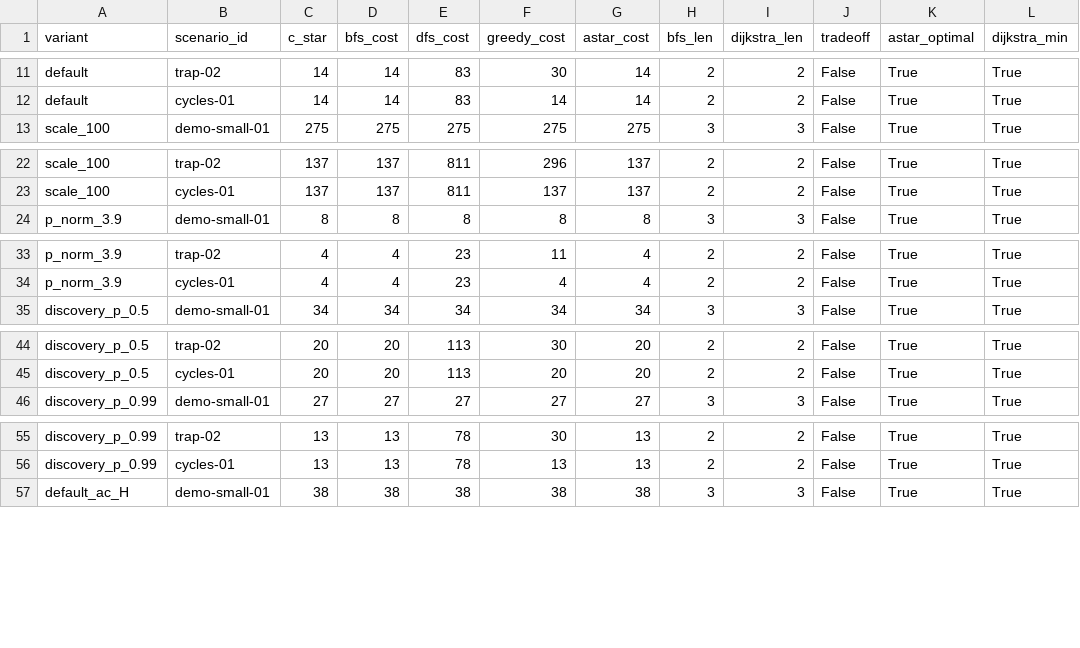
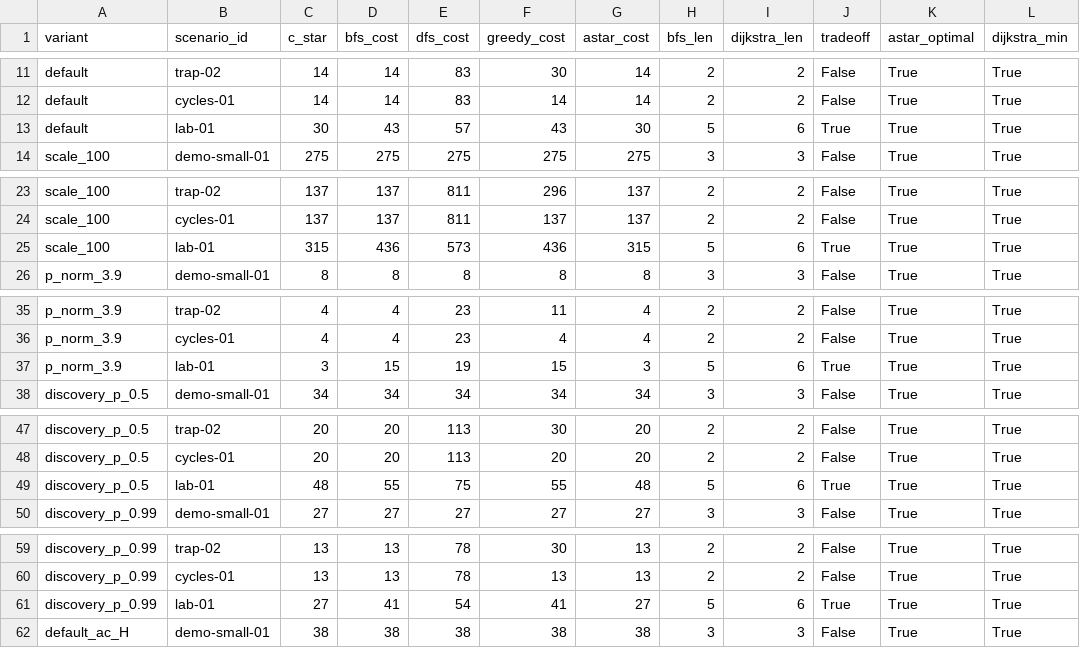
Before and after one commit to LongPhamplus/DATN, a CSV file: out/cvss/assumption_sensitivity.csv, drawn as a sheet; only a part is shown, gaps mark what is left out; the diff covers the shown part only; the diff names each change by its address in the sheet, - before the commit and + after, or states it on an @@ line.

```diff
--- a/out/cvss/assumption_sensitivity.csv
+++ b/out/cvss/assumption_sensitivity.csv
+row 13: default | lab-01 | 30 | 43 | 57 | 43 | 30 | 5 | 6 | True | True | True
+row 25: scale_100 | lab-01 | 315 | 436 | 573 | 436 | 315 | 5 | 6 | True | True | True
+row 37: p_norm_3.9 | lab-01 | 3 | 15 | 19 | 15 | 3 | 5 | 6 | True | True | True
+row 49: discovery_p_0.5 | lab-01 | 48 | 55 | 75 | 55 | 48 | 5 | 6 | True | True | True
+row 61: discovery_p_0.99 | lab-01 | 27 | 41 | 54 | 41 | 27 | 5 | 6 | True | True | True
```
Also changed, not shown: 2 added rows elsewhere in this file, out/cvss/analysis.csv, out/cvss/order_sensitivity.csv, 7 other files.
